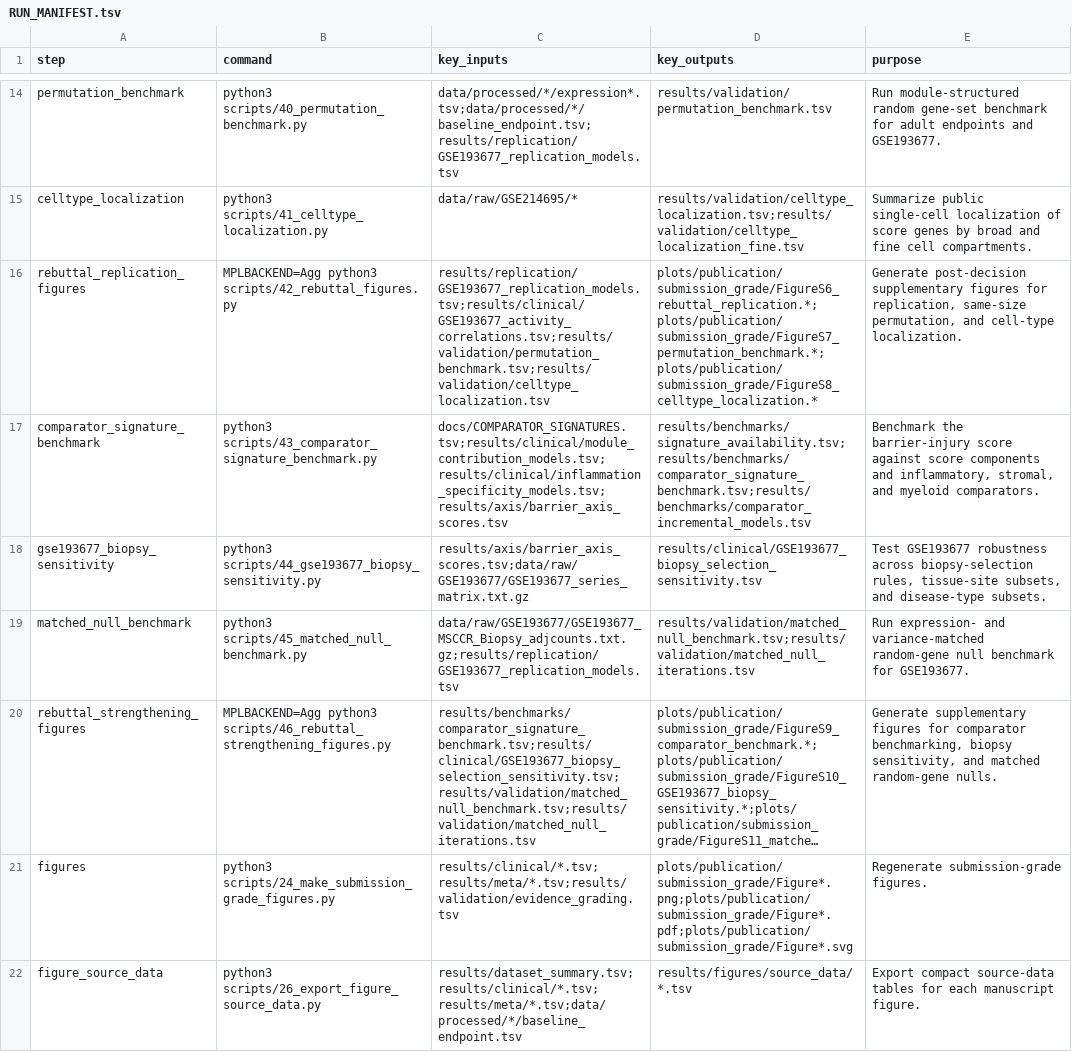
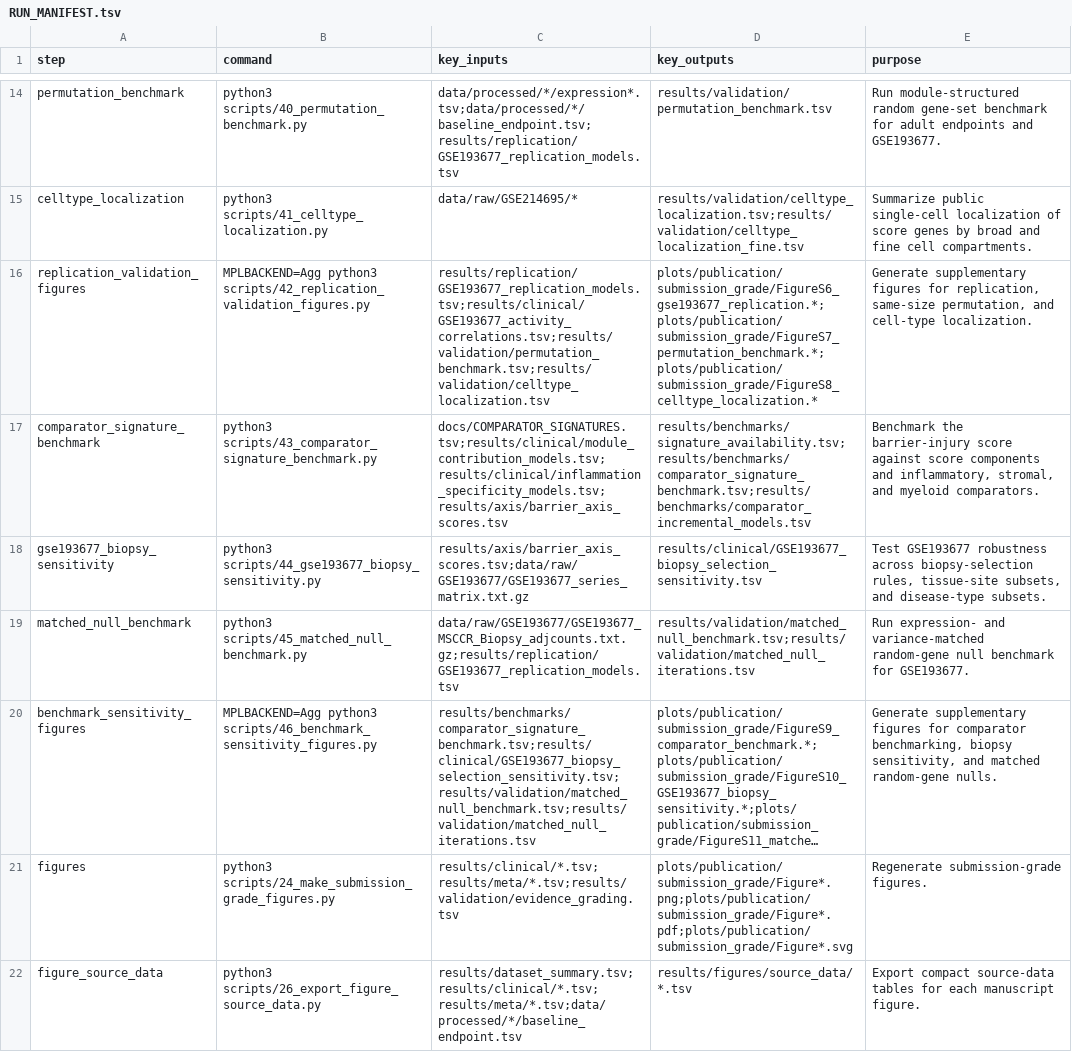
Before and after one commit to Zhenghongwei11/ibd-barrier-axis-score, a TSV file: docs/RUN_MANIFEST.tsv, drawn as a sheet; only a part is shown, gaps mark what is left out; long unchanged cells end in …; the diff names each change by its address in the sheet, - before the commit and + after, or states it on an @@ line.

```diff
--- a/docs/RUN_MANIFEST.tsv
+++ b/docs/RUN_MANIFEST.tsv
-A16 (step): rebuttal_replication_figures
+A16 (step): replication_validation_figures
-B16 (command): MPLBACKEND=Agg python3 scripts/42_rebuttal_figures.py
+B16 (command): MPLBACKEND=Agg python3 scripts/42_replication_validation_figures.py
-D16 (key_outputs): plots/publication/submission_grade/FigureS6_rebuttal_replication.*;plots/publication/submission_grade/FigureS7_permutation_benchmark.*;plots/publication/submission_grade/FigureS8_celltype_localization.*
+D16 (key_outputs): plots/publication/submission_grade/FigureS6_gse193677_replication.*;plots/publication/submission_grade/FigureS7_permutation_benchmark.*;plots/publication/submission_grade/FigureS8_celltype_localization.*
-E16 (purpose): Generate post-decision supplementary figures…
+E16 (purpose): Generate supplementary figures…
-A20 (step): rebuttal_strengthening_figures
+A20 (step): benchmark_sensitivity_figures
-B20 (command): MPLBACKEND=Agg python3 scripts/46_rebuttal_strengthening_figures.py
+B20 (command): MPLBACKEND=Agg python3 scripts/46_benchmark_sensitivity_figures.py
```
Also changed, not shown: docs/FIGURE_PROVENANCE.tsv, docs/SOURCE_DATA_MAP.tsv, 24 other files.
